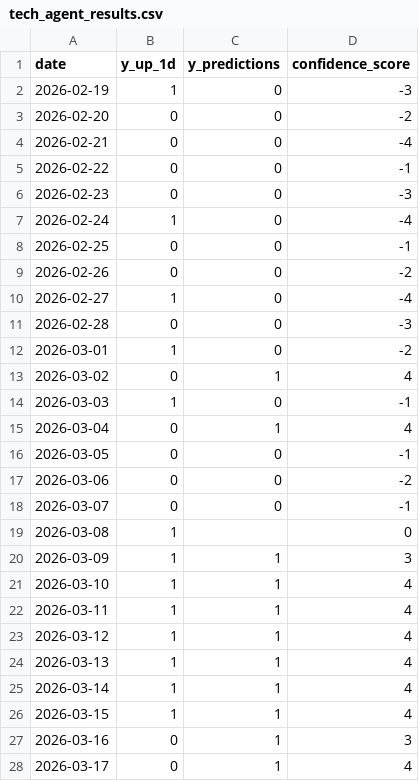
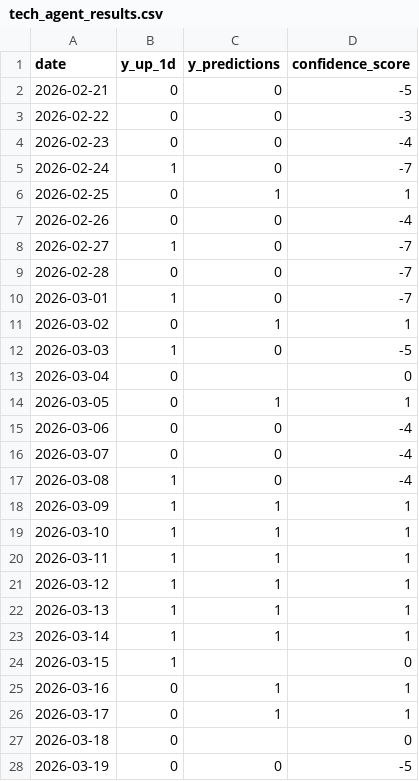
Before and after one commit to Fidus1337/Actives_price_prediction, a CSV file: MultiagentSystem/tech_agent_results.csv, drawn as a sheet.

```diff
--- a/MultiagentSystem/tech_agent_results.csv
+++ b/MultiagentSystem/tech_agent_results.csv
@@ -1,28 +1,28 @@
 date,y_up_1d,y_predictions,confidence_score
-2026-02-19,1,0,-3
-2026-02-20,0,0,-2
-2026-02-21,0,0,-4
-2026-02-22,0,0,-1
-2026-02-23,0,0,-3
-2026-02-24,1,0,-4
-2026-02-25,0,0,-1
-2026-02-26,0,0,-2
-2026-02-27,1,0,-4
-2026-02-28,0,0,-3
-2026-03-01,1,0,-2
-2026-03-02,0,1,4
-2026-03-03,1,0,-1
-2026-03-04,0,1,4
-2026-03-05,0,0,-1
-2026-03-06,0,0,-2
-2026-03-07,0,0,-1
-2026-03-08,1,,0
-2026-03-09,1,1,3
-2026-03-10,1,1,4
-2026-03-11,1,1,4
-2026-03-12,1,1,4
-2026-03-13,1,1,4
-2026-03-14,1,1,4
-2026-03-15,1,1,4
-2026-03-16,0,1,3
-2026-03-17,0,1,4
+2026-02-21,0,0,-5
+2026-02-22,0,0,-3
+2026-02-23,0,0,-4
+2026-02-24,1,0,-7
+2026-02-25,0,1,1
+2026-02-26,0,0,-4
+2026-02-27,1,0,-7
+2026-02-28,0,0,-7
+2026-03-01,1,0,-7
+2026-03-02,0,1,1
+2026-03-03,1,0,-5
+2026-03-04,0,,0
+2026-03-05,0,1,1
+2026-03-06,0,0,-4
+2026-03-07,0,0,-4
+2026-03-08,1,0,-4
+2026-03-09,1,1,1
+2026-03-10,1,1,1
+2026-03-11,1,1,1
+2026-03-12,1,1,1
+2026-03-13,1,1,1
+2026-03-14,1,1,1
+2026-03-15,1,,0
+2026-03-16,0,1,1
+2026-03-17,0,1,1
+2026-03-18,0,,0
+2026-03-19,0,0,-5
```
Also changed, not shown: 12 other files.
